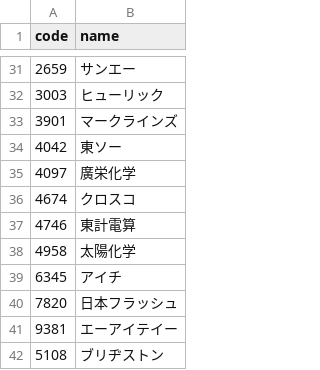
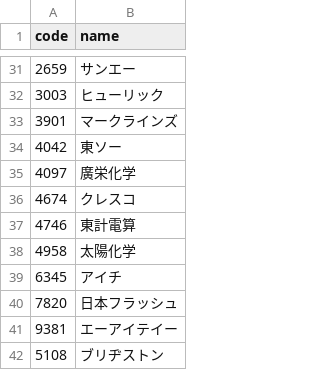
Before and after one commit to hasi6510/Japan-High-Dividend-Tracker, a CSV file: data/stocks_list.csv, drawn as a sheet; only a part is shown, gaps mark what is left out.

```diff
--- a/data/stocks_list.csv
+++ b/data/stocks_list.csv
@@ -35,3 +35,3 @@ code,name
 4097,廣栄化学
-4674,クロスコ
+4674,クレスコ
 4746,東計電算
```
Also changed, not shown: 3 other files.
